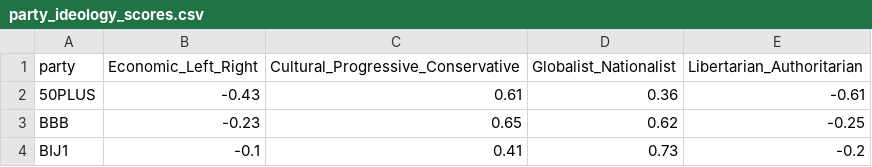
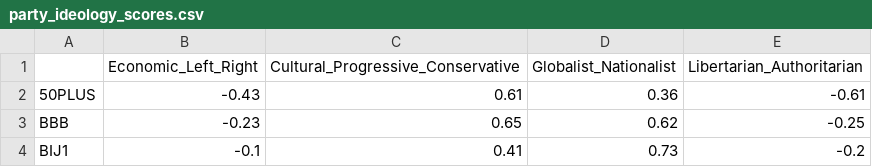
Before and after one commit to merijnvervoorn/coalitie-voorspeller, a CSV file: party_ideology_scores.csv, drawn as a sheet; only a part is shown.

```diff
--- a/party_ideology_scores.csv
+++ b/party_ideology_scores.csv
@@ -1,2 +1,2 @@
-party,Economic_Left_Right,Cultural_Progressive_Conservative,Globalist_Nationalist,Libertarian_Authoritarian
+,Economic_Left_Right,Cultural_Progressive_Conservative,Globalist_Nationalist,Libertarian_Authoritarian
 50PLUS,-0.43,0.61,0.36,-0.61
```
Also changed, not shown: 6 other files.
